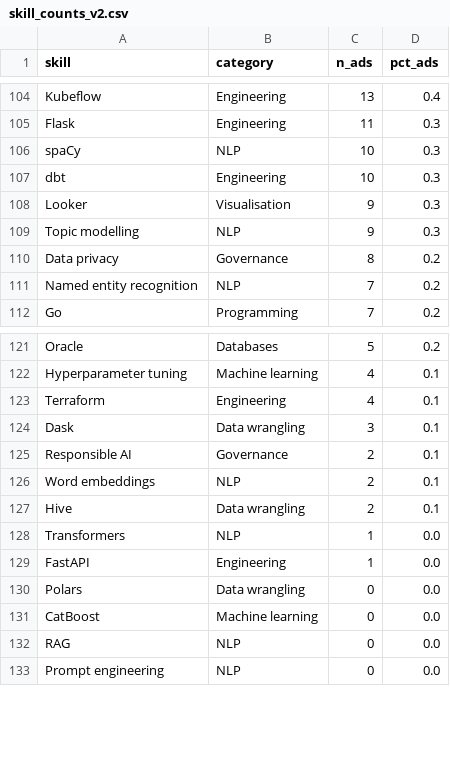
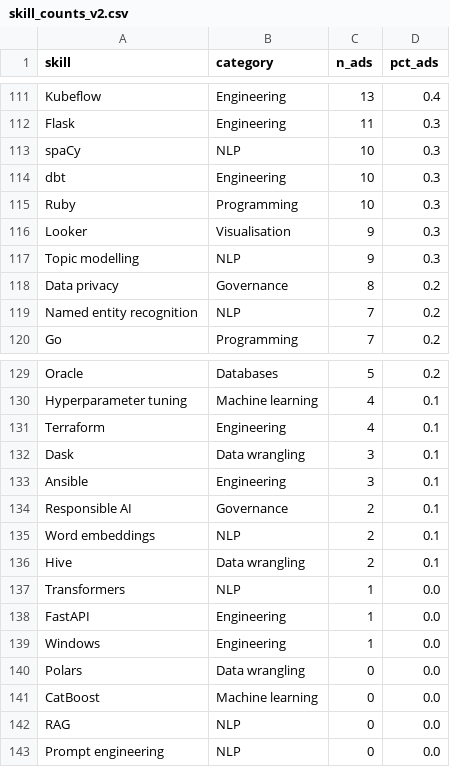
Before and after one commit to AndyPham2004/ANLP-AT2-Skillabus, a CSV file: data/processed/skill_counts_v2.csv, drawn as a sheet; only a part is shown, gaps mark what is left out; the diff covers the shown part only; the diff names each change by its address in the sheet, - before the commit and + after, or states it on an @@ line.

```diff
--- a/data/processed/skill_counts_v2.csv
+++ b/data/processed/skill_counts_v2.csv
+row 115: Ruby | Programming | 10 | 0.3
+row 133: Ansible | Engineering | 3 | 0.1
+row 139: Windows | Engineering | 1 | 0.0
```
Also changed, not shown: 7 added rows elsewhere in this file, data/processed/skills_seed_v2.csv, 5 other files.
